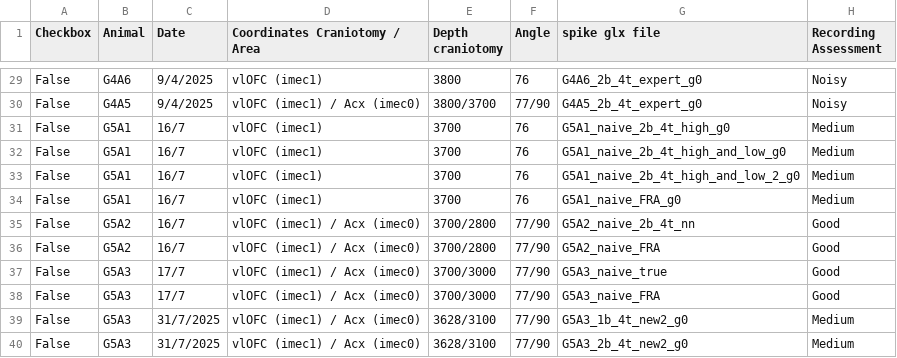
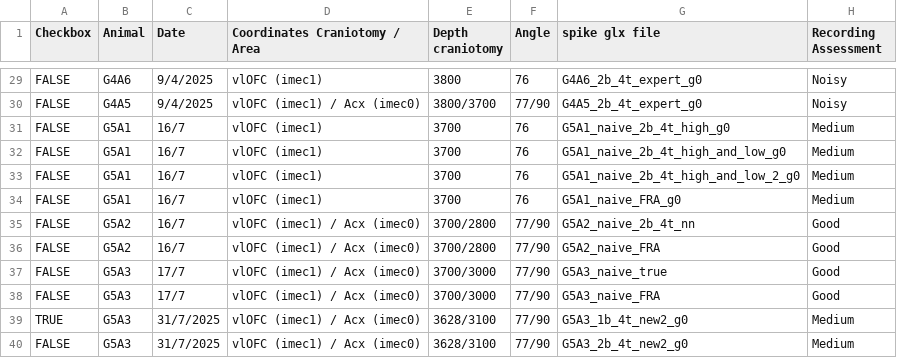
Before and after one commit to AmichaiLaviRudel/Working-Memory, a CSV file: users_data/Amichai/NPXL recordings _experimental_data.csv, drawn as a sheet; only a part is shown, gaps mark what is left out; the diff covers the shown part only; the diff names each change by its address in the sheet, - before the commit and + after, or states it on an @@ line.

```diff
--- a/users_data/Amichai/NPXL recordings _experimental_data.csv
+++ b/users_data/Amichai/NPXL recordings _experimental_data.csv
-A29:A38 (Checkbox): False
+A29:A38 (Checkbox): FALSE
-A39 (Checkbox): False
+A39 (Checkbox): TRUE
-A40 (Checkbox): False
+A40 (Checkbox): FALSE
```
Also changed, not shown: 49 edited cells elsewhere in this file, users_data/Amichai/projects_list.csv, 56 other files.
